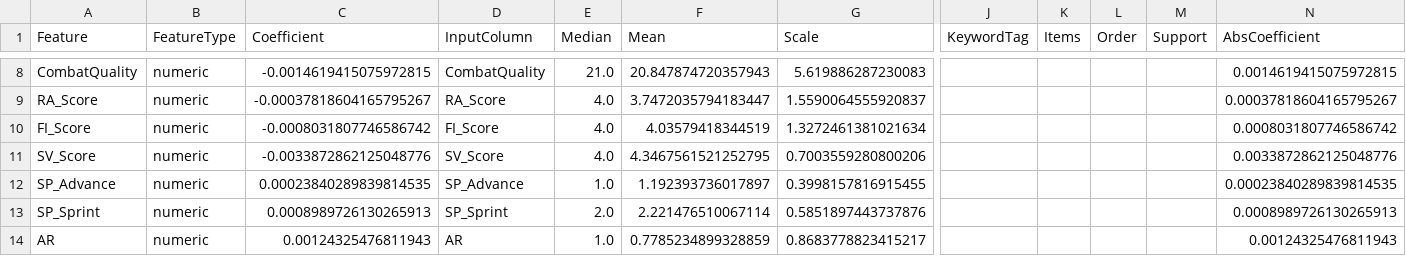
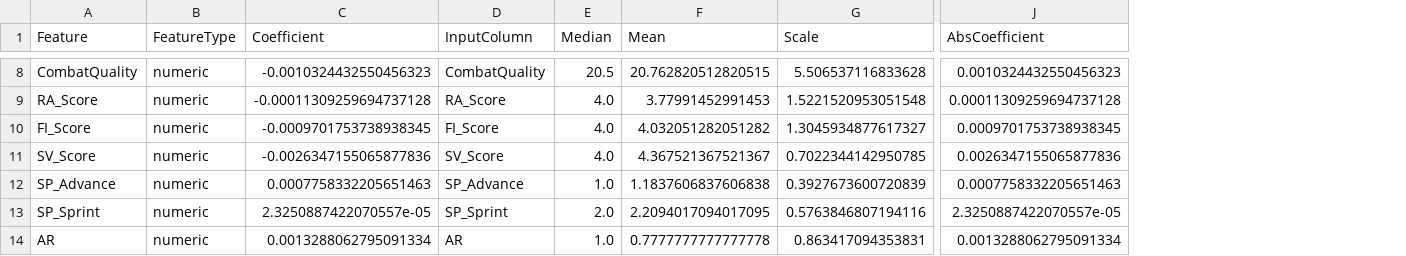
Before and after one commit to flashforge-labs/deadzone-custom-unit-builder, a CSV file: model/multiplier_model.csv, drawn as a sheet; only a part is shown, gaps mark what is left out; removed rows and columns are numbered as before the commit, all else as after; the diff covers the shown part only; the diff names each change by its address in the sheet, - before the commit and + after, or states it on an @@ line.

```diff
--- a/model/multiplier_model.csv
+++ b/model/multiplier_model.csv
-column J (KeywordTag), empty
-column K (Items), empty
-column L (Order), empty
-column M (Support), empty
-C8 (Coefficient): -0.0014619415075972815
+C8 (Coefficient): -0.0010324432550456323
-E8 (Median): 21.0
+E8 (Median): 20.5
-F8 (Mean): 20.847874720357943
+F8 (Mean): 20.762820512820515
-G8 (Scale): 5.619886287230083
+G8 (Scale): 5.506537116833628
-J8 (AbsCoefficient): 0.0014619415075972815
+J8 (AbsCoefficient): 0.0010324432550456323
-C9 (Coefficient): -0.00037818604165795267
+C9 (Coefficient): -0.00011309259694737128
-F9 (Mean): 3.7472035794183447
+F9 (Mean): 3.77991452991453
-G9 (Scale): 1.5590064555920837
+G9 (Scale): 1.5221520953051548
-J9 (AbsCoefficient): 0.00037818604165795267
+J9 (AbsCoefficient): 0.00011309259694737128
-C10 (Coefficient): -0.0008031807746586742
+C10 (Coefficient): -0.0009701753738938345
-F10 (Mean): 4.03579418344519
+F10 (Mean): 4.032051282051282
-G10 (Scale): 1.3272461381021634
+G10 (Scale): 1.3045934877617327
-J10 (AbsCoefficient): 0.0008031807746586742
+J10 (AbsCoefficient): 0.0009701753738938345
-C11 (Coefficient): -0.0033872862125048776
+C11 (Coefficient): -0.0026347155065877836
-F11 (Mean): 4.3467561521252795
+F11 (Mean): 4.367521367521367
-G11 (Scale): 0.7003559280800206
+G11 (Scale): 0.7022344142950785
-J11 (AbsCoefficient): 0.0033872862125048776
+J11 (AbsCoefficient): 0.0026347155065877836
-C12 (Coefficient): 0.00023840289839814535
+C12 (Coefficient): 0.0007758332205651463
-F12 (Mean): 1.192393736017897
+F12 (Mean): 1.1837606837606838
-G12 (Scale): 0.3998157816915455
+G12 (Scale): 0.3927673600720839
-J12 (AbsCoefficient): 0.00023840289839814535
+J12 (AbsCoefficient): 0.0007758332205651463
-C13 (Coefficient): 0.0008989726130265913
+C13 (Coefficient): 2.3250887422070557e-05
-F13 (Mean): 2.221476510067114
+F13 (Mean): 2.2094017094017095
-G13 (Scale): 0.5851897443737876
+G13 (Scale): 0.5763846807194116
-J13 (AbsCoefficient): 0.0008989726130265913
+J13 (AbsCoefficient): 2.3250887422070557e-05
-C14 (Coefficient): 0.00124325476811943
+C14 (Coefficient): 0.0013288062795091334
-F14 (Mean): 0.7785234899328859
+F14 (Mean): 0.7777777777777778
-G14 (Scale): 0.8683778823415217
+G14 (Scale): 0.863417094353831
-J14 (AbsCoefficient): 0.00124325476811943
+J14 (AbsCoefficient): 0.0013288062795091334
```
Also changed, not shown: 2 removed rows and 97 edited cells elsewhere in this file, model/rounding_model.csv, 5 other files.
